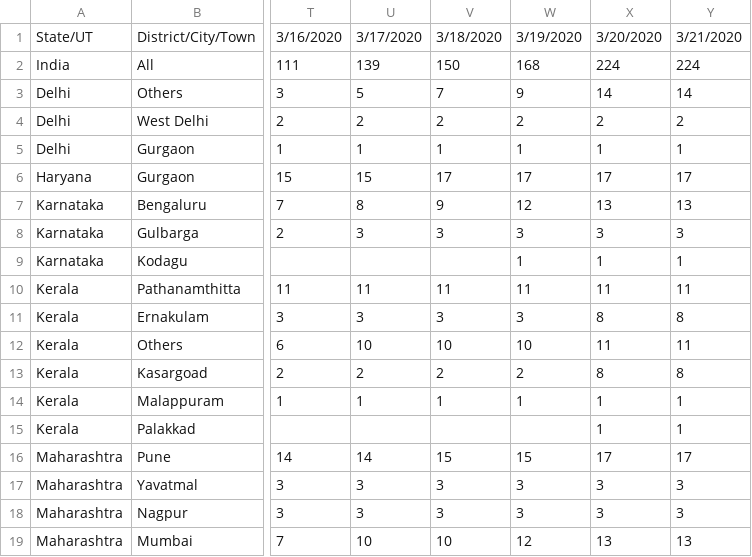
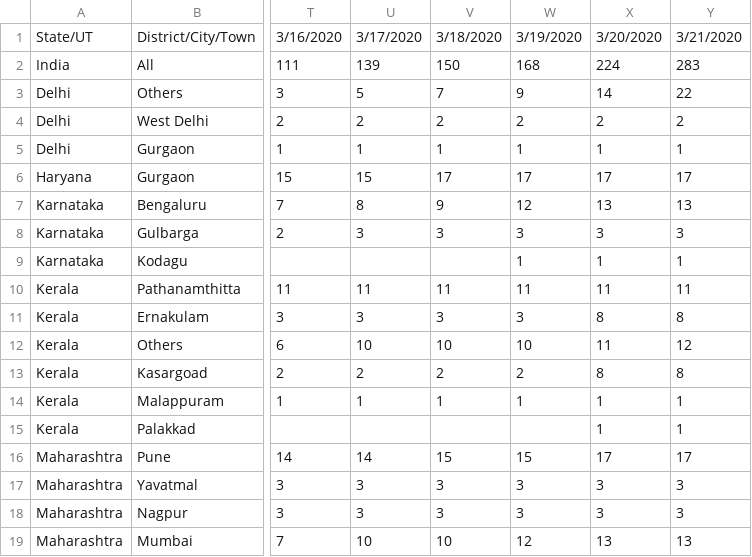
Before and after one commit to svadhyay/covid19-India, a CSV file: news_time_series/confirmed.csv, drawn as a sheet; only a part is shown, gaps mark what is left out; the diff covers the shown part only; the diff names each change by its address in the sheet, - before the commit and + after, or states it on an @@ line.

```diff
--- a/news_time_series/confirmed.csv
+++ b/news_time_series/confirmed.csv
-Y2: 224
+Y2: 283
-Y3: 14
+Y3: 22
-Y12: 11
+Y12: 12
```
Also changed, not shown: 3 added rows and 6 edited cells elsewhere in this file.
